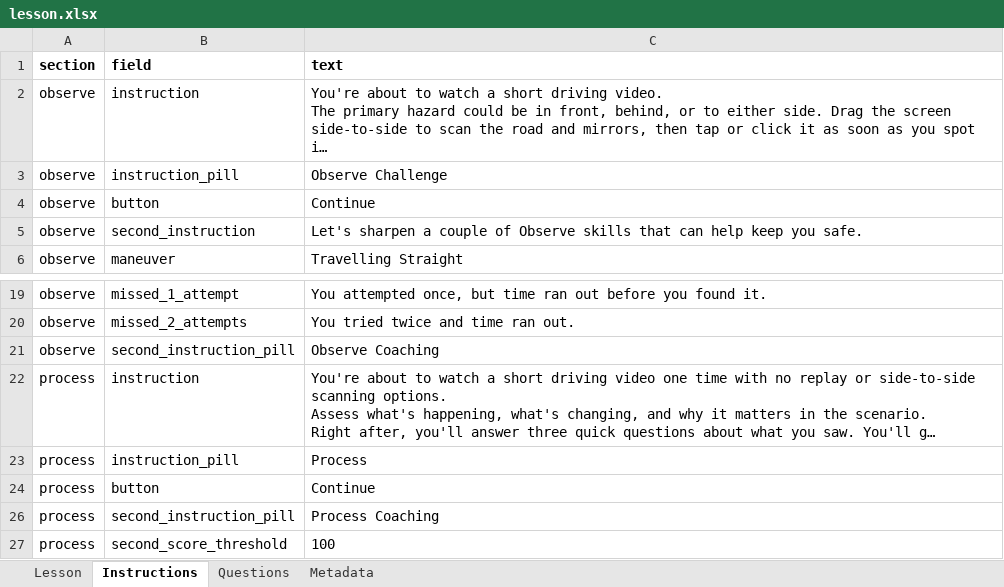
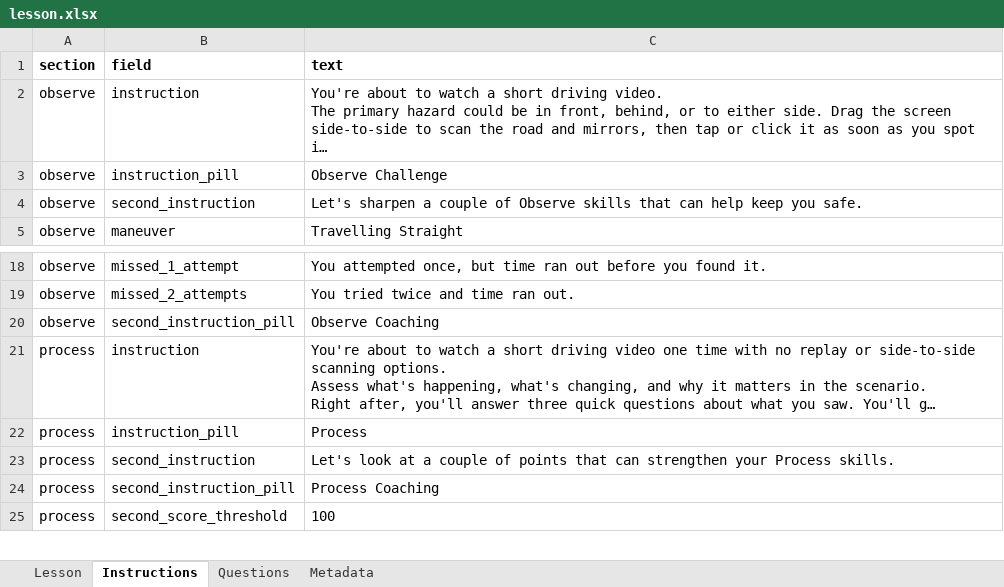
Before and after one commit to MlatreilleCAP/hazard-perception-v2, an Excel workbook: public/inroads-mvp-import-template/lesson.xlsx, sheet Instructions, drawn as a sheet; only a part is shown, gaps mark what is left out; long unchanged cells end in …; values as stored, in another font and other column widths than the file's, no borders; removed rows and columns are numbered as before the commit, all else as after; the diff names each change by its address in the sheet, - before the commit and + after, or states it on an @@ line.

```diff
--- a/public/inroads-mvp-import-template/lesson.xlsx (sheet Instructions)
+++ b/public/inroads-mvp-import-template/lesson.xlsx (sheet Instructions)
-row 4: observe | button | Continue
-B23 (field): button
+B23 (field): second_instruction
-C23 (text): Continue
+C23 (text): Let's look at a couple of points that can strengthen your Process skills.
```
Also changed, not shown: sheet Lesson, hidden cells, 28 other files.
